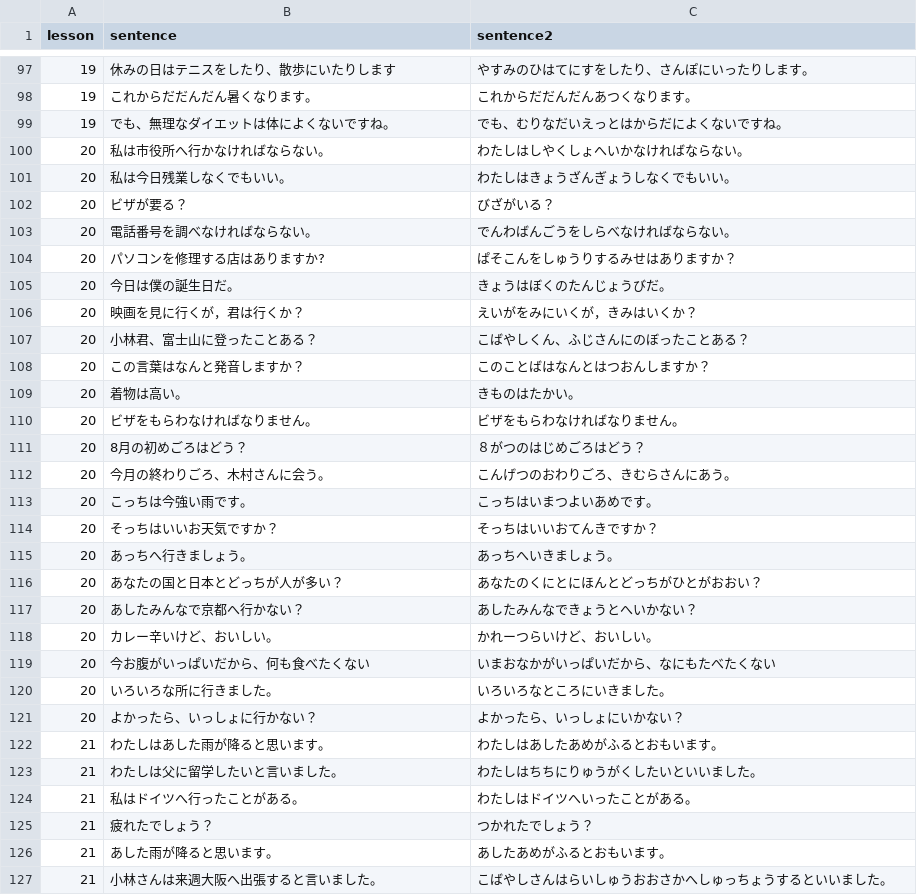
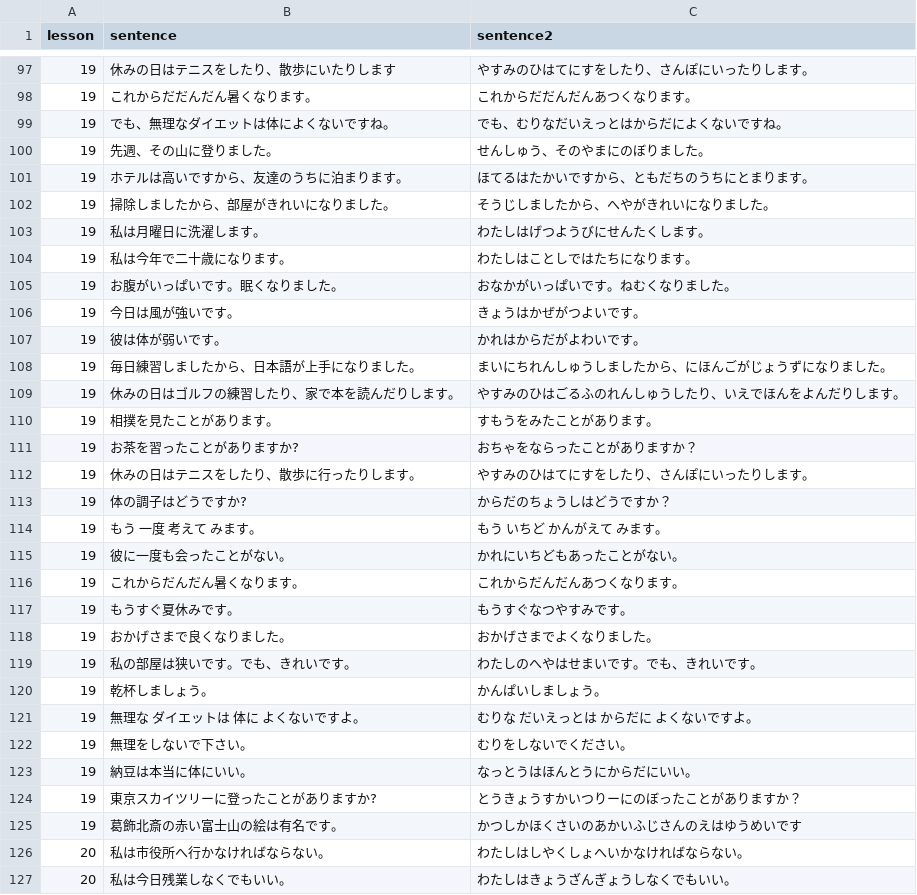
Before and after one commit to hillerliao/img, a CSV file: sentences.csv, drawn as a sheet; only a part is shown, gaps mark what is left out; the shorter side is filled out with more unchanged rows; the diff names each change by its address in the sheet, - before the commit and + after, or states it on an @@ line.

Commit message:
Update sentences.csv

```diff
--- a/sentences.csv
+++ b/sentences.csv
+row 100: 19 | 先週、その山に登りました。 | せんしゅう、そのやまにのぼりました。
+row 101: 19 | ホテルは高いですから、友達のうちに泊まります。 | ほてるはたかいですから、ともだちのうちにとまります。
+row 102: 19 | 掃除しましたから、部屋がきれいになりました。 | そうじしましたから、へやがきれいになりました。
+row 103: 19 | 私は月曜日に洗濯します。 | わたしはげつようびにせんたくします。
+row 104: 19 | 私は今年で二十歳になります。 | わたしはことしではたちになります。
+row 105: 19 | お腹がいっぱいです。眠くなりました。 | おなかがいっぱいです。ねむくなりました。
+row 106: 19 | 今日は風が強いです。 | きょうはかぜがつよいです。
+row 107: 19 | 彼は体が弱いです。 | かれはからだがよわいです。
+row 108: 19 | 毎日練習しましたから、日本語が上手になりました。 | まいにちれんしゅうしましたから、にほんごがじょうずになりました。
+row 109: 19 | 休みの日はゴルフの練習したり、家で本を読んだりします。 | やすみのひはごるふのれんしゅうしたり、いえでほんをよんだりします。
+row 110: 19 | 相撲を見たことがあります。 | すもうをみたことがあります。
+row 111: 19 | お茶を習ったことがありますか? | おちゃをならったことがありますか？
+row 112: 19 | 休みの日はテニスをしたり、散歩に行ったりします。 | やすみのひはてにすをしたり、さんぽにいったりします。
+row 113: 19 | 体の調子はどうですか? | からだのちょうしはどうですか？
+row 114: 19 | もう 一度 考えて みます。 | もう いちど かんがえて みます。
+row 115: 19 | 彼に一度も会ったことがない。 | かれにいちどもあったことがない。
+row 116: 19 | これからだんだん暑くなります。 | これからだんだんあつくなります。
+row 117: 19 | もうすぐ夏休みです。 | もうすぐなつやすみです。
+row 118: 19 | おかげさまで良くなりました。 | おかげさまでよくなりました。
+row 119: 19 | 私の部屋は狭いです。でも、きれいです。 | わたしのへやはせまいです。でも、きれいです。
+row 120: 19 | 乾杯しましょう。 | かんぱいしましょう。
+row 121: 19 | 無理な ダイエットは 体に よくないですよ。 | むりな だいえっとは からだに よくないですよ。
+row 122: 19 | 無理をしないで下さい。 | むりをしないでください。
+row 123: 19 | 納豆は本当に体にいい。 | なっとうはほんとうにからだにいい。
+row 124: 19 | 東京スカイツリーに登ったことがありますか? | とうきょうすかいつりーにのぼったことがありますか？
+row 125: 19 | 葛飾北斎の赤い富士山の絵は有名です。 | かつしかほくさいのあかいふじさんのえはゆうめいです
```
